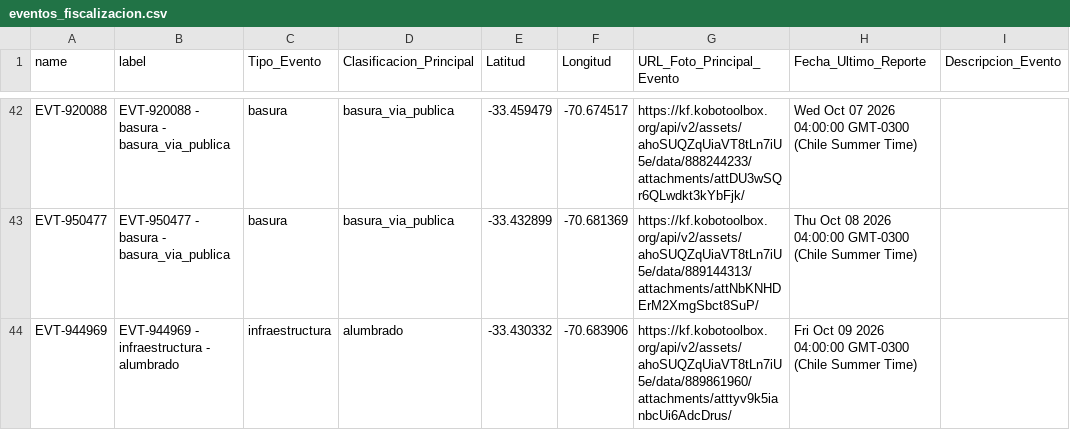
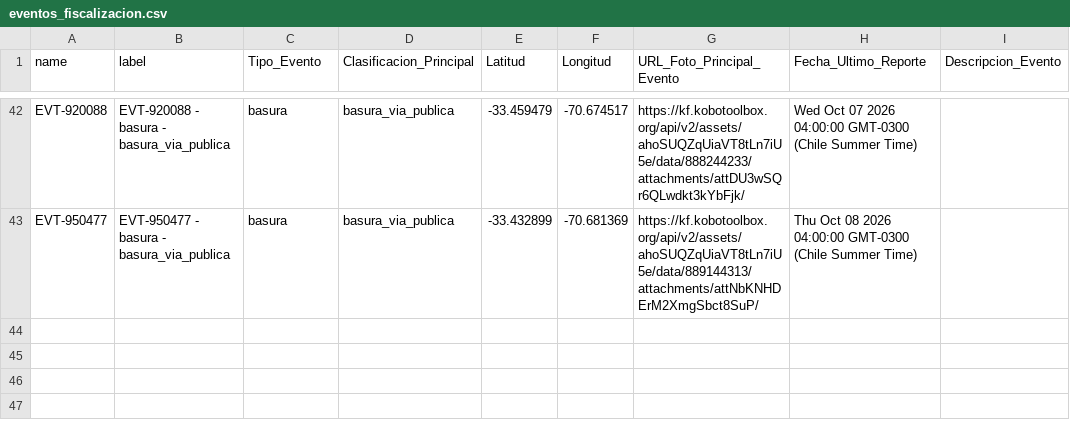
Before and after one commit to geoemprendimiento2026/observatorio-datos, a CSV file: eventos_fiscalizacion.csv, drawn as a sheet; only a part is shown, gaps mark what is left out.

Commit message:
Actualiza eventos_fiscalizacion.csv — 2026-10-09T14:53:51.334Z

```diff
--- a/eventos_fiscalizacion.csv
+++ b/eventos_fiscalizacion.csv
@@ -43,2 +43 @@
 "EVT-950477","EVT-950477 - basura - basura_via_publica","basura","basura_via_publica","-33.432899","-70.681369","https://kf.kobotoolbox.org/api/v2/assets/ahoSUQZqUiaVT8tLn7iU5e/data/889144313/attachments/attNbKNHDErM2XmgSbct8SuP/","Thu Oct 08 2026 04:00:00 GMT-0300 (Chile Summer Time)",""
-"EVT-944969","EVT-944969 - infraestructura - alumbrado","infraestructura","alumbrado","-33.430332","-70.683906","https://kf.kobotoolbox.org/api/v2/assets/ahoSUQZqUiaVT8tLn7iU5e/data/889861960/attachments/atttyv9k5ianbcUi6AdcDrus/","Fri Oct 09 2026 04:00:00 GMT-0300 (Chile Summer Time)",""
```
